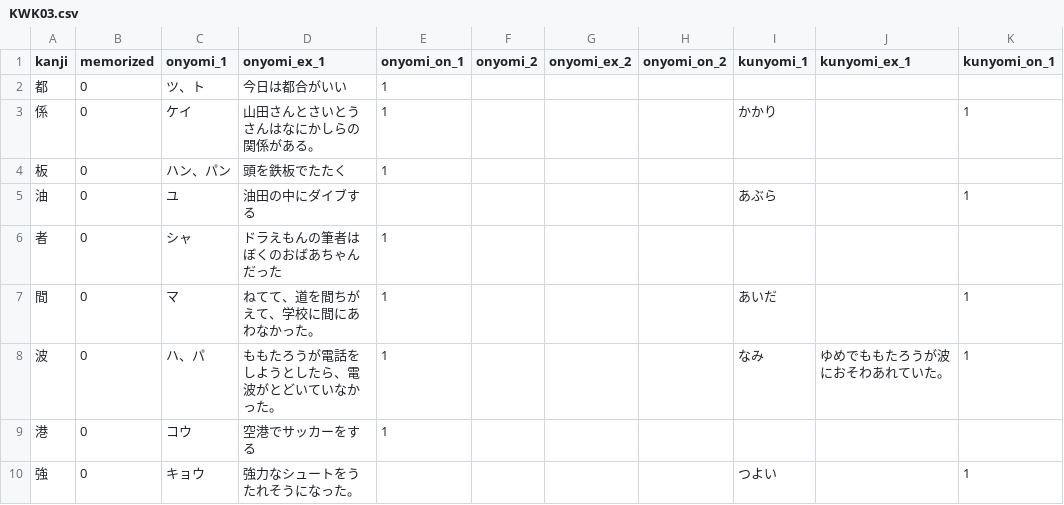
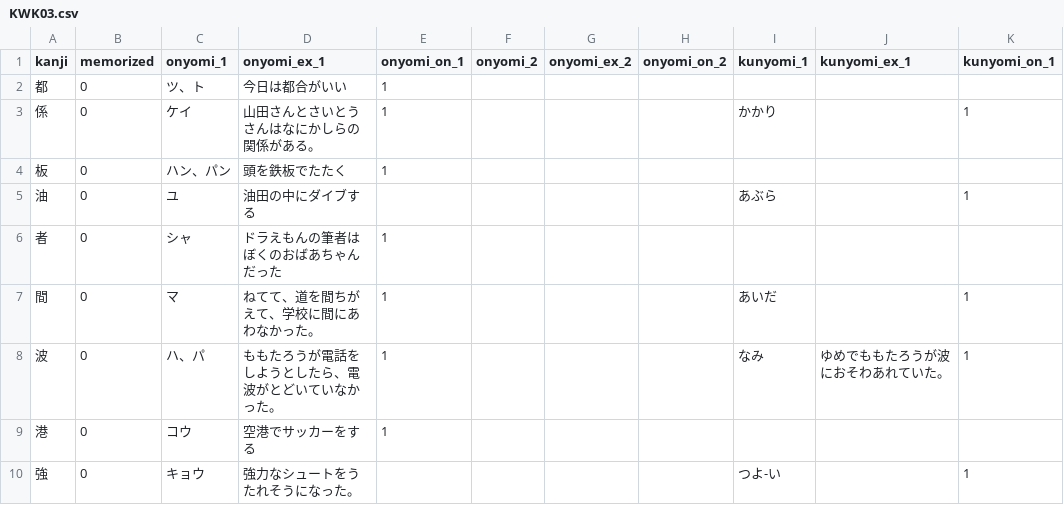
Before and after one commit to yomikaki-rgb/-, a CSV file: students-kanji/KWK03.csv, drawn as a sheet.

Commit message:
Update KWK03.csv

```diff
--- a/students-kanji/KWK03.csv
+++ b/students-kanji/KWK03.csv
@@ -9,2 +9,2 @@
 港,0,コウ,空港でサッカーをする,1,,,,,,
-強,0,キョウ,強力なシュートをうたれそうになった。,,,,,つよい,,1
+強,0,キョウ,強力なシュートをうたれそうになった。,,,,,つよ-い,,1
```
